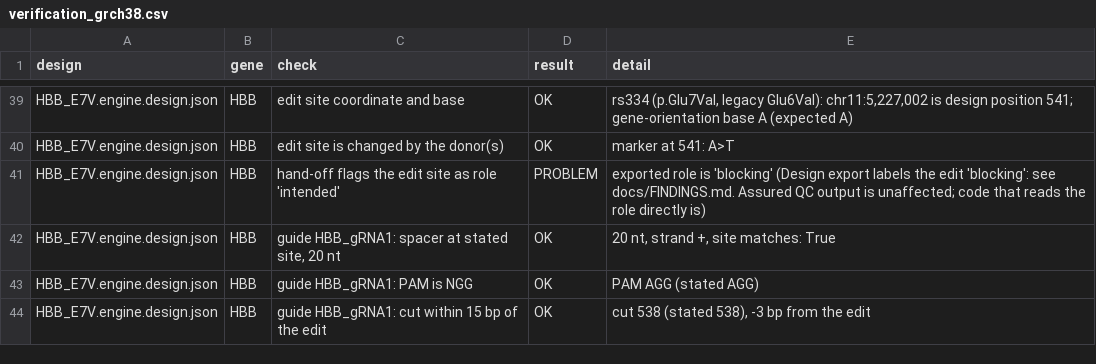
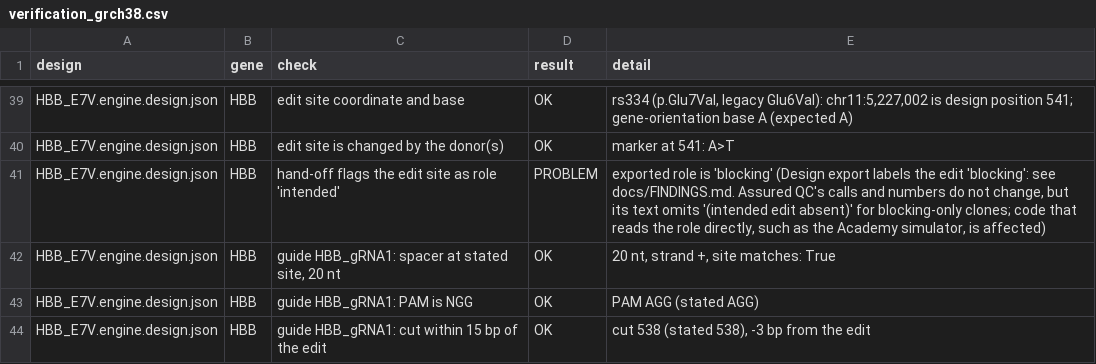
Before and after one commit to Narasimhat/assured-hub, a CSV file: apps/academy-ui/public/sample_data/real_trace_qc/verification_grch38.csv, drawn as a sheet; only a part is shown, gaps mark what is left out.

Commit message:
fix: state the HBB role-label test result correctly (7 clones; calls and numbers unchanged, QC text differs)
The earlier wording said Assured QC output was identical on 8 synthetic clones. It was 7 clones in two batches; calls, decisions and numeric columns agree, but the genotype/result text differs for the 3 blocking-only clones (no '(intended edit absent)' when the edit is labelled blocking). Also completes a truncated verifier diagnostic.

```diff
--- a/apps/academy-ui/public/sample_data/real_trace_qc/verification_grch38.csv
+++ b/apps/academy-ui/public/sample_data/real_trace_qc/verification_grch38.csv
@@ -40,3 +40,3 @@ HBB_E7V.engine.design.json,HBB,edit site coordinate and base,OK,"rs334 (p.Glu7Va
 HBB_E7V.engine.design.json,HBB,edit site is changed by the donor(s),OK,marker at 541: A>T
-HBB_E7V.engine.design.json,HBB,hand-off flags the edit site as role 'intended',PROBLEM,exported role is 'blocking' (Design export labels the edit 'blocking': see docs/FINDINGS.md. Assured QC output is unaffected; code that reads the role directly is)
+HBB_E7V.engine.design.json,HBB,hand-off flags the edit site as role 'intended',PROBLEM,"exported role is 'blocking' (Design export labels the edit 'blocking': see docs/FINDINGS.md. Assured QC's calls and numbers do not change, but its text omits '(intended edit absent)' for blocking-only clones; code that reads the role directly, such as the Academy simulator, is affected)"
 HBB_E7V.engine.design.json,HBB,"guide HBB_gRNA1: spacer at stated site, 20 nt",OK,"20 nt, strand +, site matches: True"
```
Also changed, not shown: 6 other files.
